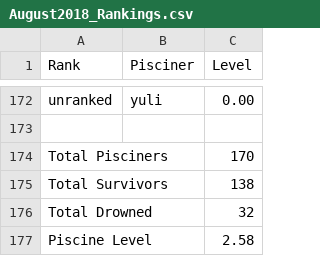
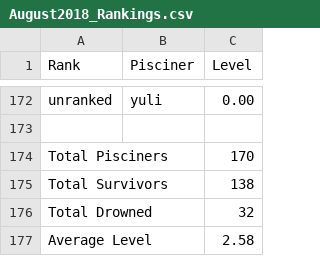
Before and after one commit to AymenTM/42-C-Piscine-Rankings, a CSV file: August2018_Rankings.csv, drawn as a sheet; only a part is shown, gaps mark what is left out.

```diff
--- a/August2018_Rankings.csv
+++ b/August2018_Rankings.csv
@@ -176,2 +176,2 @@ Total Survivors,,138
 Total Drowned,,32
-Piscine Level,,2.58
+Average Level,,2.58
```
Also changed, not shown: September2018_Rankings.csv, 4 other files.
